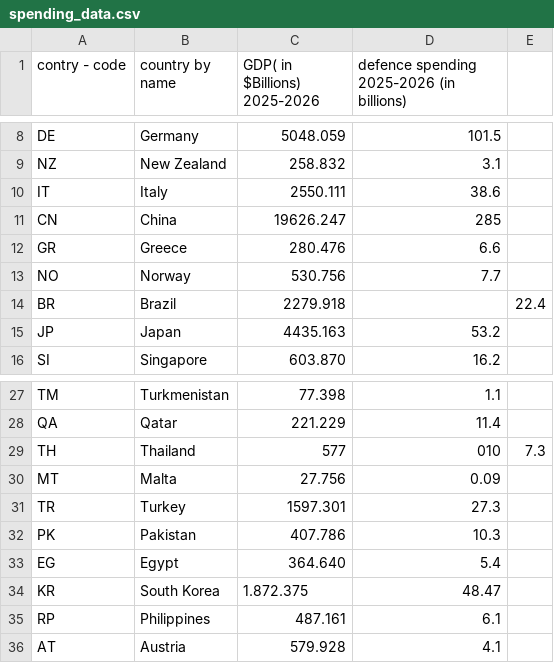
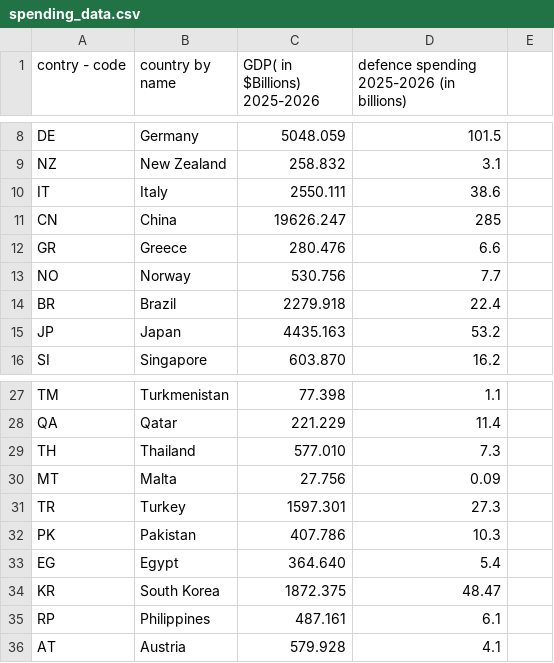
Before and after one commit to Darknut231/TheBigAndGreatLeonardoEMC, a CSV file: spending_data.csv, drawn as a sheet; only a part is shown, gaps mark what is left out.

```diff
--- a/spending_data.csv
+++ b/spending_data.csv
@@ -13,3 +13,3 @@ GR,Greece,280.476,6.6
 NO,Norway,530.756,7.7
-BR,Brazil,2279.918,,22.4
+BR,Brazil,2279.918,22.4
 JP,Japan,4435.163,53.2
@@ -28,3 +28,3 @@ TM,Turkmenistan,77.398,1.1
 QA,Qatar,221.229,11.4
-TH,Thailand,577,010,7.3
+TH,Thailand,577.010,7.3
 MT,Malta,27.756,0.09
@@ -33,3 +33,3 @@ PK,Pakistan,407.786,10.3
 EG,Egypt,364.640,5.4
-KR,South Korea,1.872.375,48.47
+KR,South Korea,1872.375,48.47
 RP,Philippines,487.161,6.1
```
Also changed, not shown: 1 other file.
